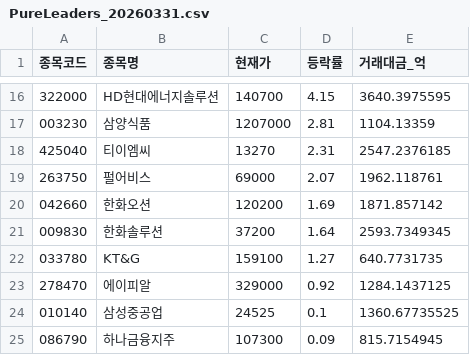
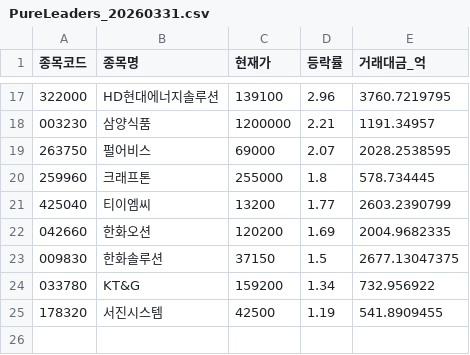
Before and after one commit to lbg08050805-ui/2.st-recommend, a CSV file: data/PureLeaders_20260331.csv, drawn as a sheet; only a part is shown, gaps mark what is left out; the diff covers the shown part only.

```diff
--- a/data/PureLeaders_20260331.csv
+++ b/data/PureLeaders_20260331.csv
@@ -16,10 +17,9 @@
-322000,HD현대에너지솔루션,140700,4.15,3640.3975595
-003230,삼양식품,1207000,2.81,1104.13359
-425040,티이엠씨,13270,2.31,2547.2376185
-263750,펄어비스,69000,2.07,1962.118761
-042660,한화오션,120200,1.69,1871.857142
-009830,한화솔루션,37200,1.64,2593.7349345
-033780,KT&G,159100,1.27,640.7731735
-278470,에이피알,329000,0.92,1284.1437125
-010140,삼성중공업,24525,0.1,1360.67735525
-086790,하나금융지주,107300,0.09,815.7154945
+322000,HD현대에너지솔루션,139100,2.96,3760.7219795
+003230,삼양식품,1200000,2.21,1191.34957
+263750,펄어비스,69000,2.07,2028.2538595
+259960,크래프톤,255000,1.8,578.734445
+425040,티이엠씨,13200,1.77,2603.2390799
+042660,한화오션,120200,1.69,2004.9682335
+009830,한화솔루션,37150,1.5,2677.13047375
+033780,KT&G,159200,1.34,732.956922
+178320,서진시스템,42500,1.19,541.8909455
```
Also changed, not shown: 5 added rows, 4 removed rows and 22 edited cells elsewhere in this file.
